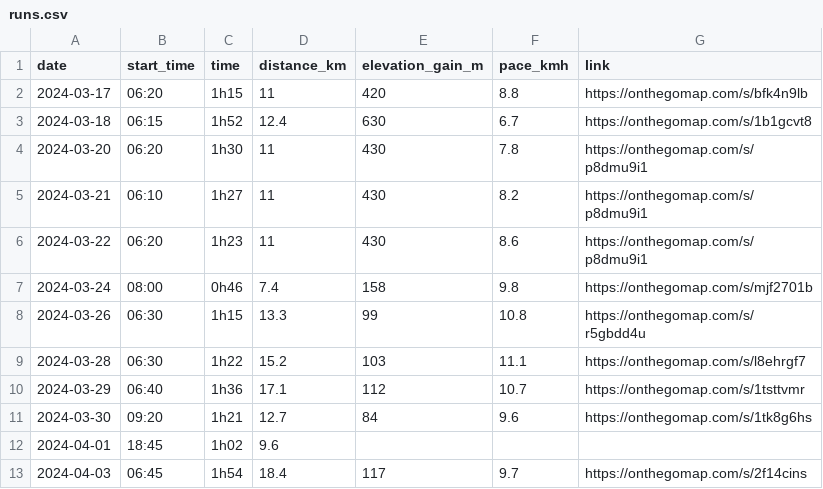
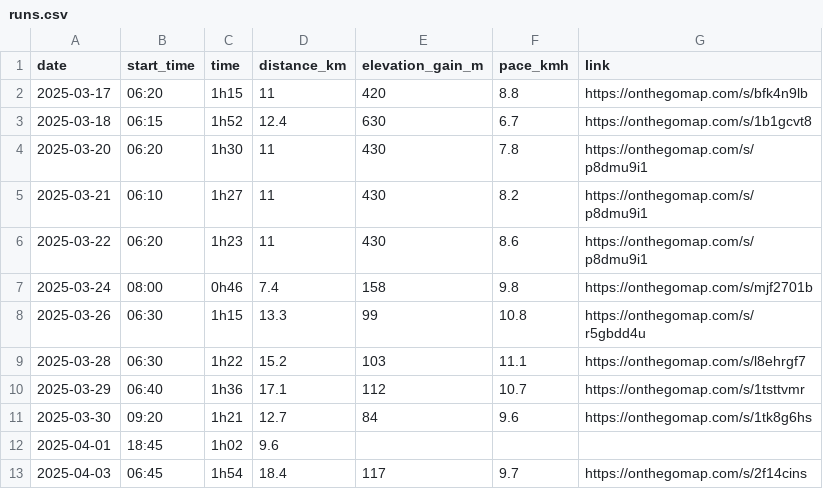
Before and after one commit to BriceChivu/Mandarin-progression, a CSV file: runs.csv, drawn as a sheet.

```diff
--- a/runs.csv
+++ b/runs.csv
@@ -1,13 +1,13 @@
 date,start_time,time,distance_km,elevation_gain_m,pace_kmh,link
-2024-03-17,06:20,1h15,11,420,8.8,https://onthegomap.com/s/bfk4n9lb
-2024-03-18,06:15,1h52,12.4,630,6.7,https://onthegomap.com/s/1b1gcvt8
-2024-03-20,06:20,1h30,11,430,7.8,https://onthegomap.com/s/p8dmu9i1
-2024-03-21,06:10,1h27,11,430,8.2,https://onthegomap.com/s/p8dmu9i1
-2024-03-22,06:20,1h23,11,430,8.6,https://onthegomap.com/s/p8dmu9i1
-2024-03-24,08:00,0h46,7.4,158,9.8,https://onthegomap.com/s/mjf2701b
-2024-03-26,06:30,1h15,13.3,99,10.8,https://onthegomap.com/s/r5gbdd4u
-2024-03-28,06:30,1h22,15.2,103,11.1,https://onthegomap.com/s/l8ehrgf7
-2024-03-29,06:40,1h36,17.1,112,10.7,https://onthegomap.com/s/1tsttvmr
-2024-03-30,09:20,1h21,12.7,84,9.6,https://onthegomap.com/s/1tk8g6hs
-2024-04-01,18:45,1h02,9.6,,,
-2024-04-03,06:45,1h54,18.4,117,9.7,https://onthegomap.com/s/2f14cins
+2025-03-17,06:20,1h15,11,420,8.8,https://onthegomap.com/s/bfk4n9lb
+2025-03-18,06:15,1h52,12.4,630,6.7,https://onthegomap.com/s/1b1gcvt8
+2025-03-20,06:20,1h30,11,430,7.8,https://onthegomap.com/s/p8dmu9i1
+2025-03-21,06:10,1h27,11,430,8.2,https://onthegomap.com/s/p8dmu9i1
+2025-03-22,06:20,1h23,11,430,8.6,https://onthegomap.com/s/p8dmu9i1
+2025-03-24,08:00,0h46,7.4,158,9.8,https://onthegomap.com/s/mjf2701b
+2025-03-26,06:30,1h15,13.3,99,10.8,https://onthegomap.com/s/r5gbdd4u
+2025-03-28,06:30,1h22,15.2,103,11.1,https://onthegomap.com/s/l8ehrgf7
+2025-03-29,06:40,1h36,17.1,112,10.7,https://onthegomap.com/s/1tsttvmr
+2025-03-30,09:20,1h21,12.7,84,9.6,https://onthegomap.com/s/1tk8g6hs
+2025-04-01,18:45,1h02,9.6,,,
+2025-04-03,06:45,1h54,18.4,117,9.7,https://onthegomap.com/s/2f14cins
```
Also changed, not shown: yesterday.csv, 5 other files.
